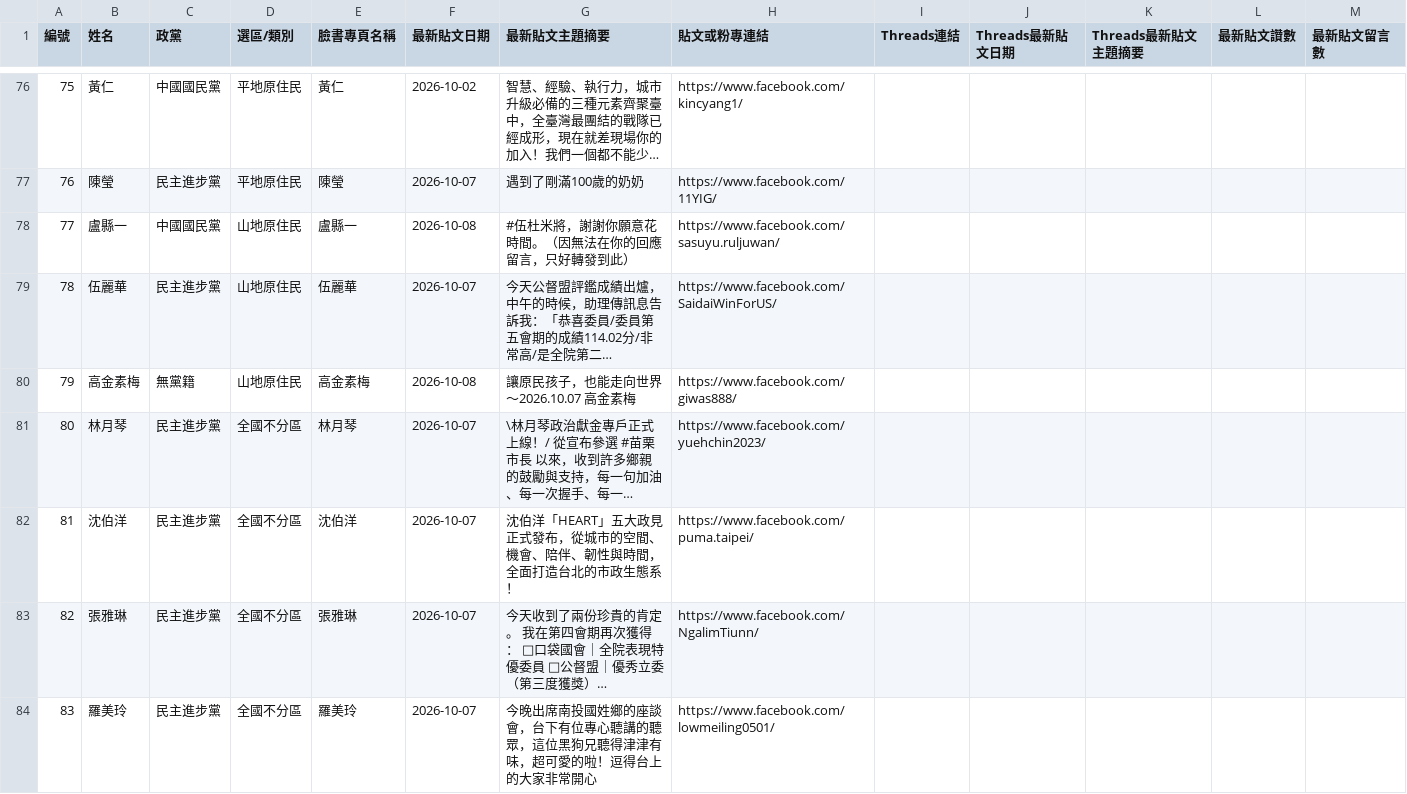
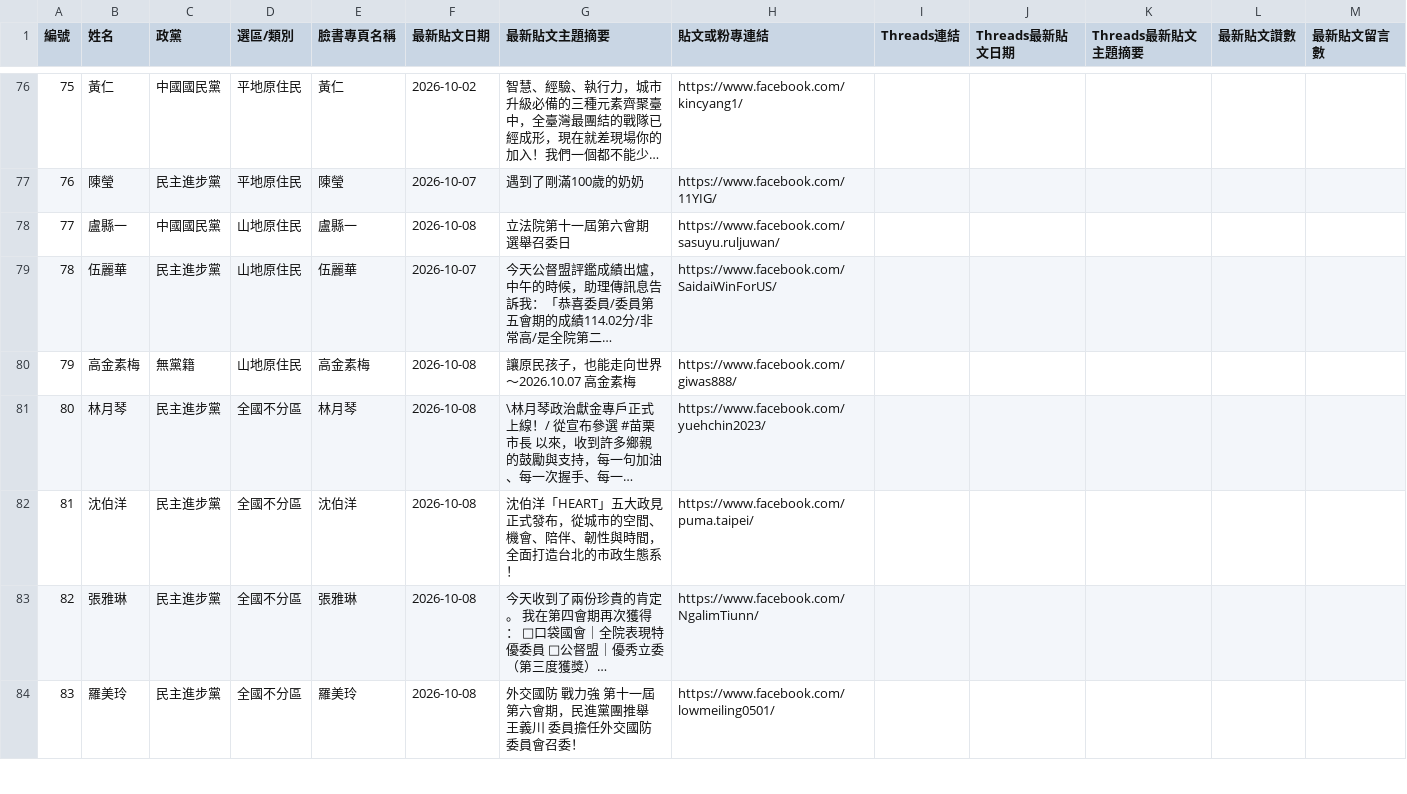
Before and after one commit to cormort/ly-dashboard, a CSV file: posts/2026-10-08.csv, drawn as a sheet; only a part is shown, gaps mark what is left out; the diff covers the shown part only.

```diff
--- a/posts/2026-10-08.csv
+++ b/posts/2026-10-08.csv
@@ -77,8 +77,8 @@
 76,陳瑩,民主進步黨,平地原住民,陳瑩,2026-10-07,遇到了剛滿100歲的奶奶,https://www.facebook.com/11YIG/,,,,,
-77,盧縣一,中國國民黨,山地原住民,盧縣一,2026-10-08,#伍杜米將，謝謝你願意花時間。（因無法在你的回應留言，只好轉發到此）,https://www.facebook.com/sasuyu.ruljuwan/,,,,,
+77,盧縣一,中國國民黨,山地原住民,盧縣一,2026-10-08,立法院第十一屆第六會期 選舉召委日,https://www.facebook.com/sasuyu.ruljuwan/,,,,,
 78,伍麗華,民主進步黨,山地原住民,伍麗華,2026-10-07,今天公督盟評鑑成績出爐，中午的時候，助理傳訊息告訴我：「恭喜委員/委員第五會期的成績114.02分/非常高/是全院第二…,https://www.facebook.com/SaidaiWinForUS/,,,,,
 79,高金素梅,無黨籍,山地原住民,高金素梅,2026-10-08,讓原民孩子，也能走向世界 ～2026.10.07 高金素梅,https://www.facebook.com/giwas888/,,,,,
-80,林月琴,民主進步黨,全國不分區,林月琴,2026-10-07,\林月琴政治獻金專戶正式上線！/ 從宣布參選 #苗栗市長 以來，收到許多鄉親的鼓勵與支持，每一句加油、每一次握手、每一…,https://www.facebook.com/yuehchin2023/,,,,,
-81,沈伯洋,民主進步黨,全國不分區,沈伯洋,2026-10-07,沈伯洋「HEART」五大政見正式發布，從城市的空間、機會、陪伴、韌性與時間，全面打造台北的市政生態系！,https://www.facebook.com/puma.taipei/,,,,,
-82,張雅琳,民主進步黨,全國不分區,張雅琳,2026-10-07,今天收到了兩份珍貴的肯定。 我在第四會期再次獲得： 🥇口袋國會｜全院表現特優委員 🥇公督盟｜優秀立委（第三度獲獎）…,https://www.facebook.com/NgalimTiunn/,,,,,
-83,羅美玲,民主進步黨,全國不分區,羅美玲,2026-10-07,今晚出席南投國姓鄉的座談會，台下有位專心聽講的聽眾，這位黑狗兄聽得津津有味，超可愛的啦！逗得台上的大家非常開心,https://www.facebook.com/lowmeiling0501/,,,,,
+80,林月琴,民主進步黨,全國不分區,林月琴,2026-10-08,\林月琴政治獻金專戶正式上線！/ 從宣布參選 #苗栗市長 以來，收到許多鄉親的鼓勵與支持，每一句加油、每一次握手、每一…,https://www.facebook.com/yuehchin2023/,,,,,
+81,沈伯洋,民主進步黨,全國不分區,沈伯洋,2026-10-08,沈伯洋「HEART」五大政見正式發布，從城市的空間、機會、陪伴、韌性與時間，全面打造台北的市政生態系！,https://www.facebook.com/puma.taipei/,,,,,
+82,張雅琳,民主進步黨,全國不分區,張雅琳,2026-10-08,今天收到了兩份珍貴的肯定。 我在第四會期再次獲得： 🥇口袋國會｜全院表現特優委員 🥇公督盟｜優秀立委（第三度獲獎）…,https://www.facebook.com/NgalimTiunn/,,,,,
+83,羅美玲,民主進步黨,全國不分區,羅美玲,2026-10-08,外交國防 戰力強 第十一屆第六會期，民進黨團推舉 王義川 委員擔任外交國防委員會召委！,https://www.facebook.com/lowmeiling0501/,,,,,
```
Also changed, not shown: 53 edited cells elsewhere in this file, 3 other files.
